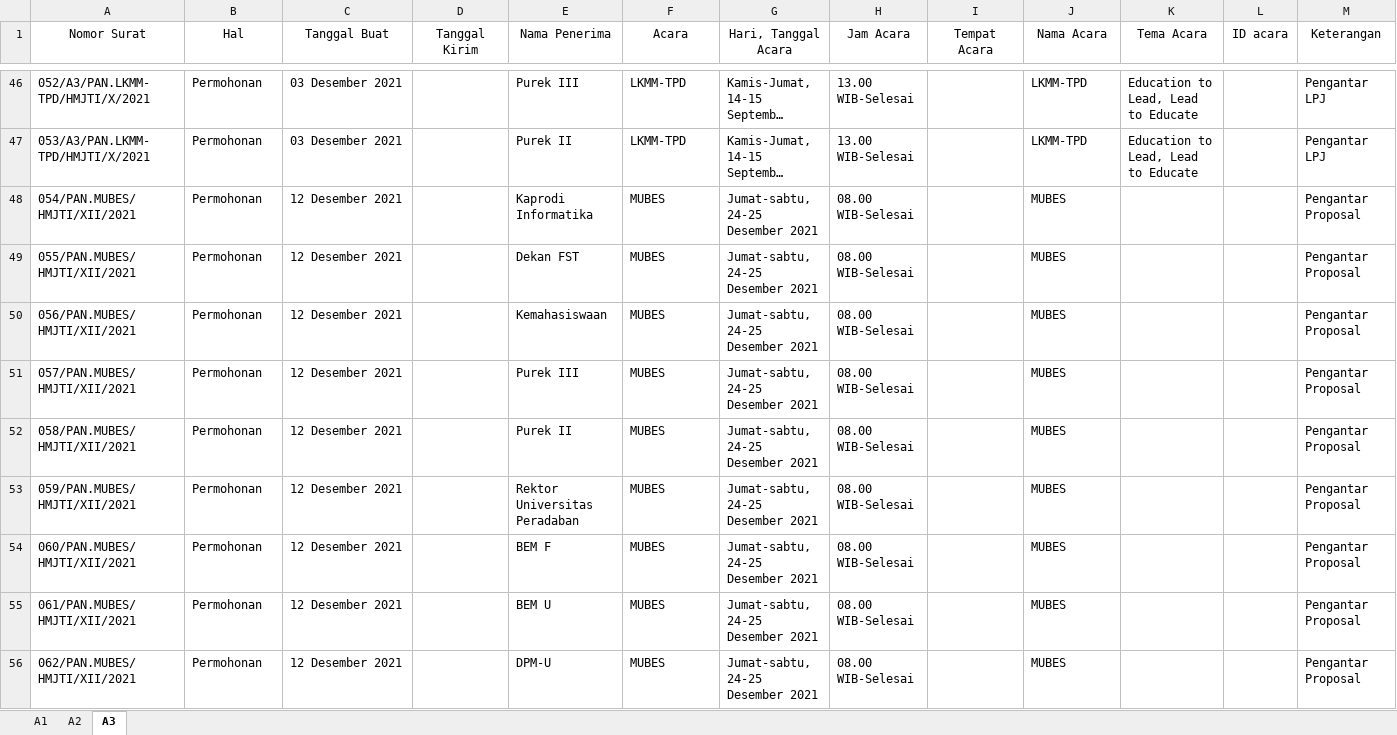
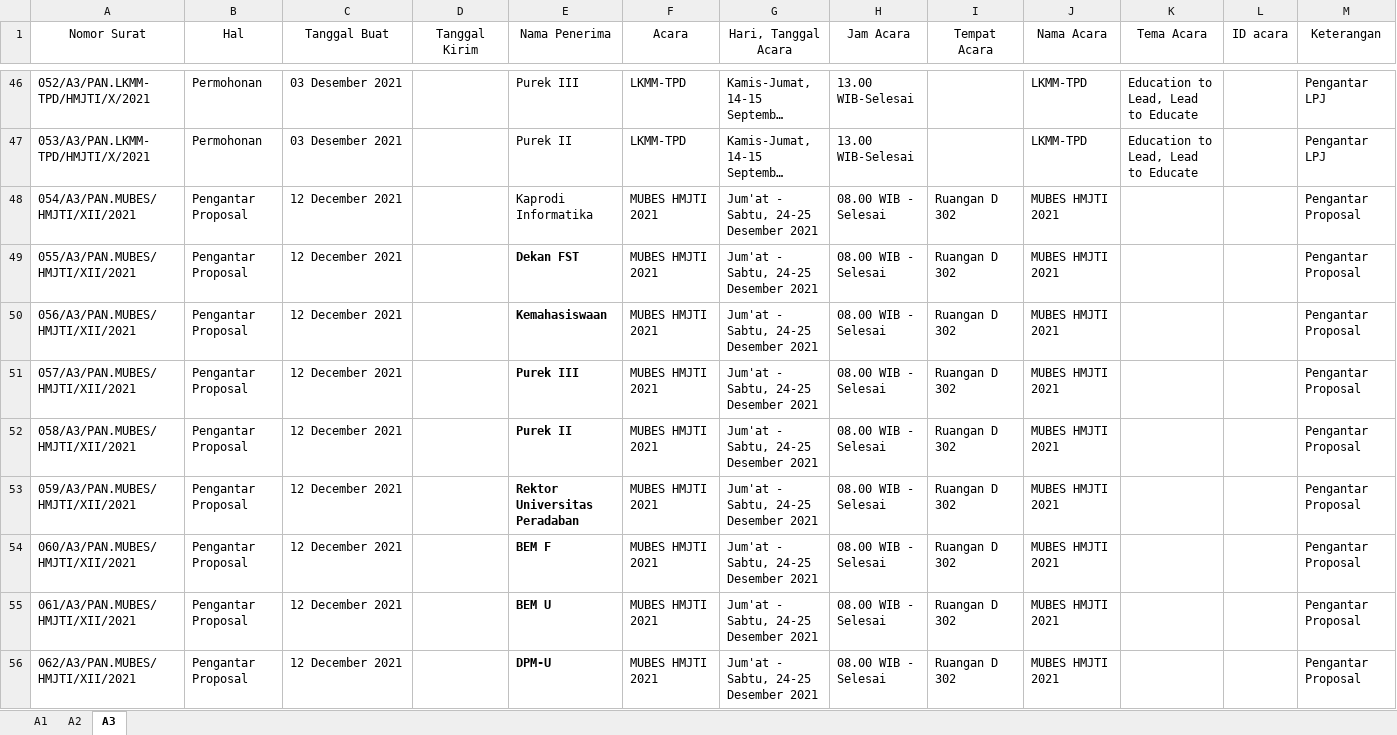
Before and after one commit to InformatikaUpb/2021, an Excel workbook: Administrasi/Surat Keluar Panitia.xlsx, sheet A3, drawn as a sheet; only a part is shown, gaps mark what is left out; long unchanged cells end in …; values as stored, in another font and other column widths than the file's, no borders; the diff covers the shown part only; the diff names each change by its address in the sheet, - before the commit and + after, or states it on an @@ line.

Commit message:
Surat Keluar Panitia Fix

```diff
--- a/Administrasi/Surat Keluar Panitia.xlsx (sheet A3)
+++ b/Administrasi/Surat Keluar Panitia.xlsx (sheet A3)
-A48 (Nomor Surat): 054/PAN.MUBES/HMJTI/XII/2021
+A48 (Nomor Surat): 054/A3/PAN.MUBES/HMJTI/XII/2021
-B48:B56 (Hal): Permohonan
+B48:B56 (Hal): Pengantar Proposal
-C48:C56 (Tanggal Buat): 12 Desember 2021
+C48:C56 (Tanggal Buat): 12 December 2021
-F48:F56 (Acara): MUBES
+F48:F56 (Acara): MUBES HMJTI 2021
-G48:G56 (Hari, Tanggal Acara): Jumat-sabtu, 24-25 Desember 2021
+G48:G56 (Hari, Tanggal Acara): Jum'at - Sabtu, 24-25 Desember 2021
-H48:H56 (Jam Acara): 08.00 WIB-Selesai
+H48:H56 (Jam Acara): 08.00 WIB - Selesai
-I48:I56 (Tempat Acara): (empty)
+I48:I56 (Tempat Acara): Ruangan D 302
-J48:J56 (Nama Acara): MUBES
+J48:J56 (Nama Acara): MUBES HMJTI 2021
-A49 (Nomor Surat): 055/PAN.MUBES/HMJTI/XII/2021
+A49 (Nomor Surat): 055/A3/PAN.MUBES/HMJTI/XII/2021
-E49:E56 bold: off
+E49:E56 bold: on
-A50 (Nomor Surat): 056/PAN.MUBES/HMJTI/XII/2021
+A50 (Nomor Surat): 056/A3/PAN.MUBES/HMJTI/XII/2021
-A51 (Nomor Surat): 057/PAN.MUBES/HMJTI/XII/2021
+A51 (Nomor Surat): 057/A3/PAN.MUBES/HMJTI/XII/2021
-A52 (Nomor Surat): 058/PAN.MUBES/HMJTI/XII/2021
+A52 (Nomor Surat): 058/A3/PAN.MUBES/HMJTI/XII/2021
-A53 (Nomor Surat): 059/PAN.MUBES/HMJTI/XII/2021
+A53 (Nomor Surat): 059/A3/PAN.MUBES/HMJTI/XII/2021
-A54 (Nomor Surat): 060/PAN.MUBES/HMJTI/XII/2021
+A54 (Nomor Surat): 060/A3/PAN.MUBES/HMJTI/XII/2021
-A55 (Nomor Surat): 061/PAN.MUBES/HMJTI/XII/2021
+A55 (Nomor Surat): 061/A3/PAN.MUBES/HMJTI/XII/2021
-A56 (Nomor Surat): 062/PAN.MUBES/HMJTI/XII/2021
+A56 (Nomor Surat): 062/A3/PAN.MUBES/HMJTI/XII/2021
```
Also changed, not shown: 8 added rows, 8 edited cells and cell formats elsewhere in this sheet, sheet A1, 2 other files.
